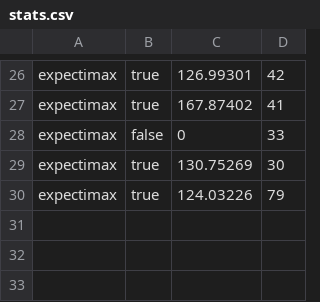
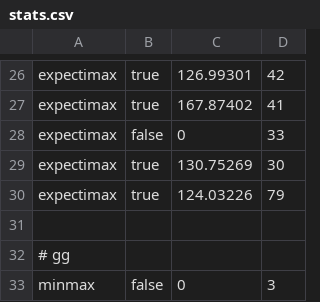
Before and after one commit to Leonidius20/Coldline, a CSV file: assets/stats.csv, drawn as a sheet; only a part is shown, gaps mark what is left out; the diff names each change by its address in the sheet, - before the commit and + after, or states it on an @@ line.

```diff
--- a/assets/stats.csv
+++ b/assets/stats.csv
+row 31: (empty)
+row 32: # gg
+row 33: minmax | false | 0 | 3
```
Also changed, not shown: 11 other files.
